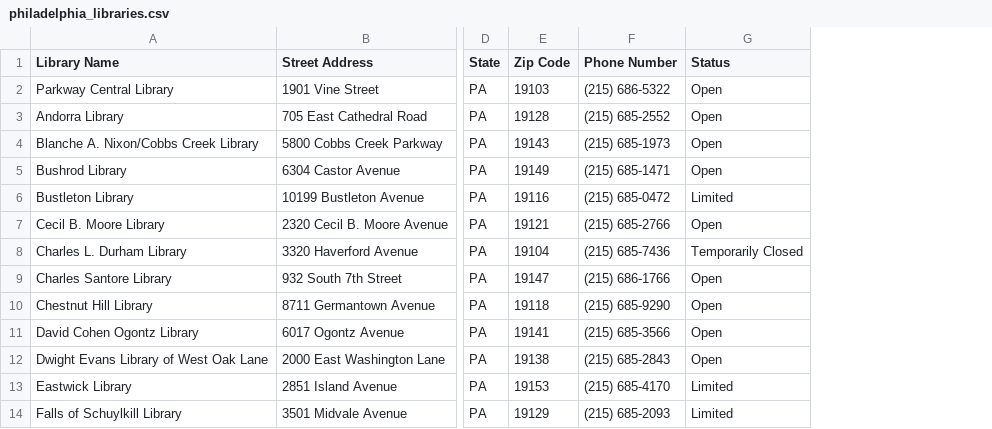
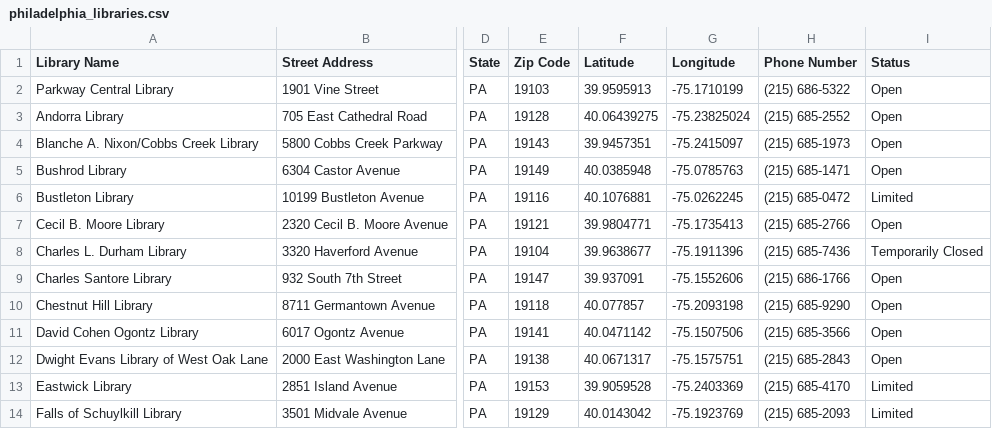
Before and after one commit to JavadMAlizadeh/DreamKG, a CSV file: philadelphia_libraries.csv, drawn as a sheet; only a part is shown, gaps mark what is left out; the diff names each change by its address in the sheet, - before the commit and + after, or states it on an @@ line.

Commit message:
Updated the csv file.

```diff
--- a/philadelphia_libraries.csv
+++ b/philadelphia_libraries.csv
+column F (Latitude), rows 2-14: 39.9595913 | 40.06439275 | 39.9457351 | 40.0385948 | 40.1076881 | 39.9804771 | 39.9638677 | 39.937091 | 40.077857 | 40.0471142 | 40.0671317 | 39.9059528 | 40.0143042
+column G (Longitude), rows 2-14: -75.1710199 | -75.23825024 | -75.2415097 | -75.0785763 | -75.0262245 | -75.1735413 | -75.1911396 | -75.1552606 | -75.2093198 | -75.1507506 | -75.1575751 | -75.2403369 | -75.1923769
```
